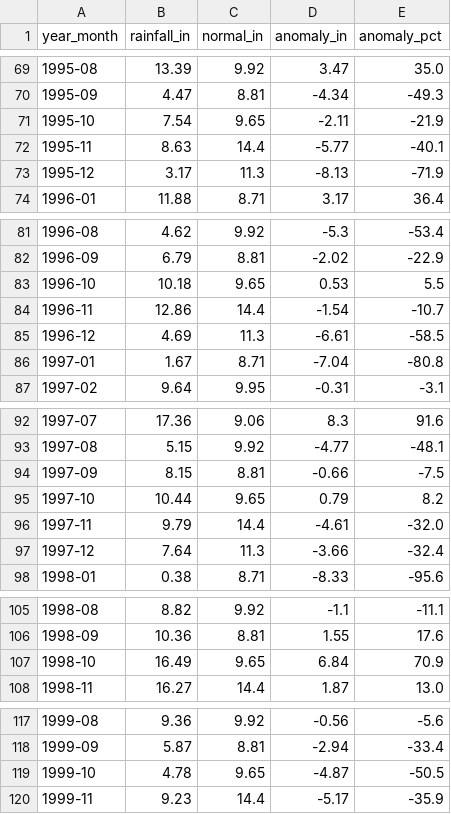
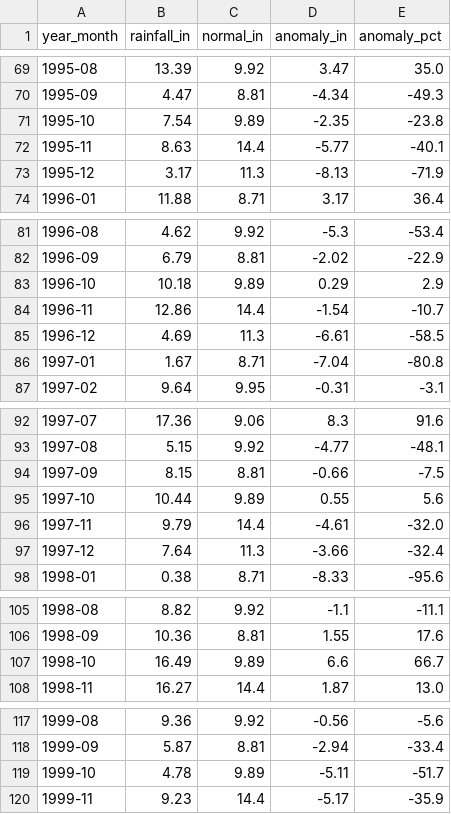
Before and after one commit to cherryleh/panaewa, a CSV file: panaewa-app/data/rainfall_monthly_1990_present.csv, drawn as a sheet; only a part is shown, gaps mark what is left out; the diff covers the shown part only.

```diff
--- a/panaewa-app/data/rainfall_monthly_1990_present.csv
+++ b/panaewa-app/data/rainfall_monthly_1990_present.csv
@@ -70,3 +70,3 @@ year_month,rainfall_in,normal_in,anomaly_in,anomaly_pct
 1995-09,4.47,8.81,-4.34,-49.3
-1995-10,7.54,9.65,-2.11,-21.9
+1995-10,7.54,9.89,-2.35,-23.8
 1995-11,8.63,14.4,-5.77,-40.1
@@ -82,3 +82,3 @@ year_month,rainfall_in,normal_in,anomaly_in,anomaly_pct
 1996-09,6.79,8.81,-2.02,-22.9
-1996-10,10.18,9.65,0.53,5.5
+1996-10,10.18,9.89,0.29,2.9
 1996-11,12.86,14.4,-1.54,-10.7
@@ -94,3 +94,3 @@ year_month,rainfall_in,normal_in,anomaly_in,anomaly_pct
 1997-09,8.15,8.81,-0.66,-7.5
-1997-10,10.44,9.65,0.79,8.2
+1997-10,10.44,9.89,0.55,5.6
 1997-11,9.79,14.4,-4.61,-32.0
@@ -106,3 +106,3 @@ year_month,rainfall_in,normal_in,anomaly_in,anomaly_pct
 1998-09,10.36,8.81,1.55,17.6
-1998-10,16.49,9.65,6.84,70.9
+1998-10,16.49,9.89,6.6,66.7
 1998-11,16.27,14.4,1.87,13.0
@@ -118,3 +118,3 @@ year_month,rainfall_in,normal_in,anomaly_in,anomaly_pct
 1999-09,5.87,8.81,-2.94,-33.4
-1999-10,4.78,9.65,-4.87,-50.5
+1999-10,4.78,9.89,-5.11,-51.7
 1999-11,9.23,14.4,-5.17,-35.9
```
Also changed, not shown: 96 edited cells elsewhere in this file, panaewa-app/public/rainfall_monthly_1990_present.csv, 1 other file.
